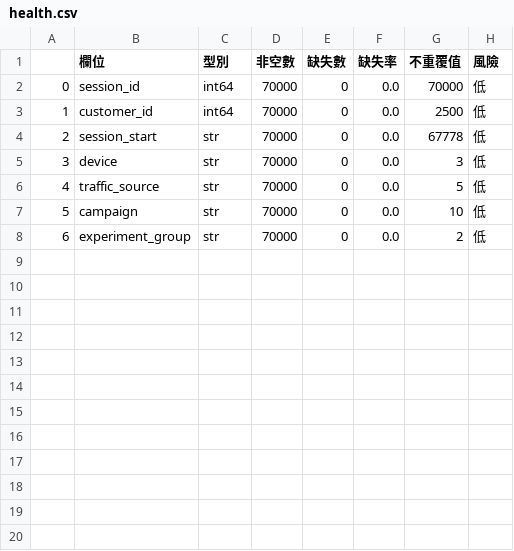
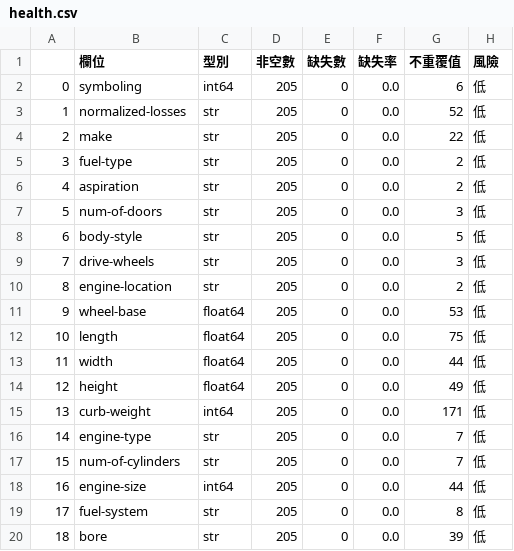
Before and after one commit to jamespan-ai/pythonds_class3, a CSV file: health.csv, drawn as a sheet; only a part is shown; removed rows and columns are numbered as before the commit, all else as after; the diff covers the shown part only; the diff names each change by its address in the sheet, - before the commit and + after, or states it on an @@ line.

```diff
--- a/health.csv
+++ b/health.csv
-B2 (欄位): session_id
+B2 (欄位): symboling
-D2 (非空數): 70000
+D2 (非空數): 205
-G2 (不重覆值): 70000
+G2 (不重覆值): 6
-row 3: 1 | customer_id | int64 | 70000 | 0 | 0.0 | 2500 | 低
+row 3: 1 | normalized-losses | str | 205 | 0 | 0.0 | 52 | 低
+row 4: 2 | make | str | 205 | 0 | 0.0 | 22 | 低
+row 5: 3 | fuel-type | str | 205 | 0 | 0.0 | 2 | 低
@@ column A renumbered between rows 6 and 10 @@
-B6 (欄位): session_start
+B6 (欄位): aspiration
-D6:D10 (非空數): 70000
+D6:D10 (非空數): 205
-G6 (不重覆值): 67778
+G6 (不重覆值): 2
-B7 (欄位): device
+B7 (欄位): num-of-doors
-B8 (欄位): traffic_source
+B8 (欄位): body-style
-B9 (欄位): campaign
+B9 (欄位): drive-wheels
-G9 (不重覆值): 10
+G9 (不重覆值): 3
-B10 (欄位): experiment_group
+B10 (欄位): engine-location
+row 11: 9 | wheel-base | float64 | 205 | 0 | 0.0 | 53 | 低
+row 12: 10 | length | float64 | 205 | 0 | 0.0 | 75 | 低
+row 13: 11 | width | float64 | 205 | 0 | 0.0 | 44 | 低
+row 14: 12 | height | float64 | 205 | 0 | 0.0 | 49 | 低
+row 15: 13 | curb-weight | int64 | 205 | 0 | 0.0 | 171 | 低
+row 16: 14 | engine-type | str | 205 | 0 | 0.0 | 7 | 低
+row 17: 15 | num-of-cylinders | str | 205 | 0 | 0.0 | 7 | 低
+row 18: 16 | engine-size | int64 | 205 | 0 | 0.0 | 44 | 低
+row 19: 17 | fuel-system | str | 205 | 0 | 0.0 | 8 | 低
+row 20: 18 | bore | str | 205 | 0 | 0.0 | 39 | 低
```
Also changed, not shown: 7 added rows elsewhere in this file, 1 other file.
